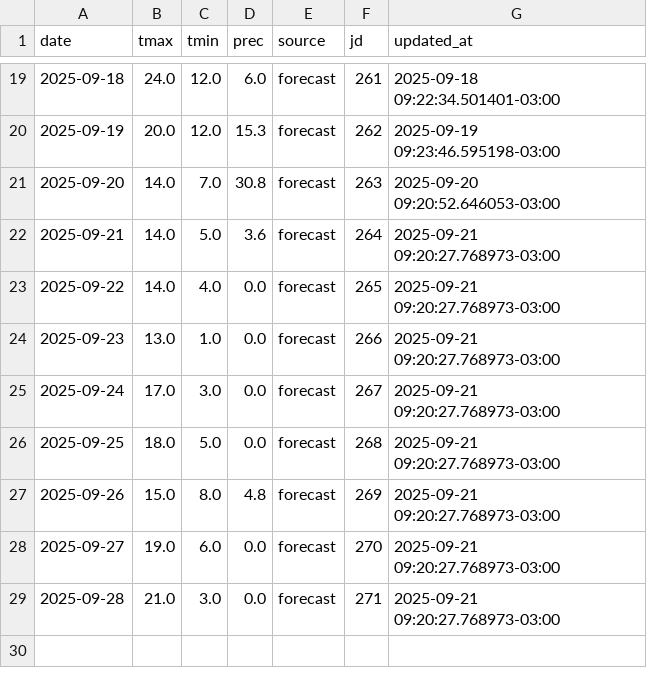
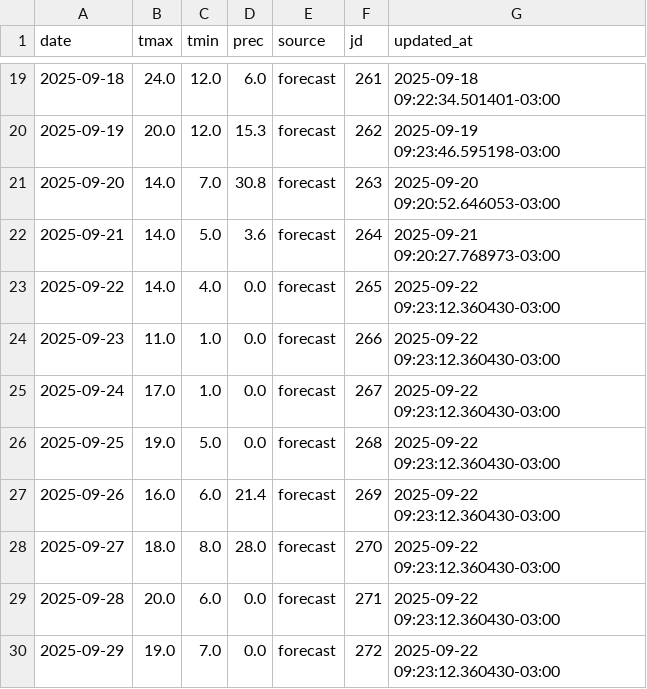
Before and after one commit to PREDWEEM/EUPHO-BORDE, a CSV file: meteo_history.csv, drawn as a sheet; only a part is shown, gaps mark what is left out.

```diff
--- a/meteo_history.csv
+++ b/meteo_history.csv
@@ -22,8 +22,9 @@ date,tmax,tmin,prec,source,jd,updated_at
 2025-09-21,14.0,5.0,3.6,forecast,264,2025-09-21 09:20:27.768973-03:00
-2025-09-22,14.0,4.0,0.0,forecast,265,2025-09-21 09:20:27.768973-03:00
-2025-09-23,13.0,1.0,0.0,forecast,266,2025-09-21 09:20:27.768973-03:00
-2025-09-24,17.0,3.0,0.0,forecast,267,2025-09-21 09:20:27.768973-03:00
-2025-09-25,18.0,5.0,0.0,forecast,268,2025-09-21 09:20:27.768973-03:00
-2025-09-26,15.0,8.0,4.8,forecast,269,2025-09-21 09:20:27.768973-03:00
-2025-09-27,19.0,6.0,0.0,forecast,270,2025-09-21 09:20:27.768973-03:00
-2025-09-28,21.0,3.0,0.0,forecast,271,2025-09-21 09:20:27.768973-03:00
+2025-09-22,14.0,4.0,0.0,forecast,265,2025-09-22 09:23:12.360430-03:00
+2025-09-23,11.0,1.0,0.0,forecast,266,2025-09-22 09:23:12.360430-03:00
+2025-09-24,17.0,1.0,0.0,forecast,267,2025-09-22 09:23:12.360430-03:00
+2025-09-25,19.0,5.0,0.0,forecast,268,2025-09-22 09:23:12.360430-03:00
+2025-09-26,16.0,6.0,21.4,forecast,269,2025-09-22 09:23:12.360430-03:00
+2025-09-27,18.0,8.0,28.0,forecast,270,2025-09-22 09:23:12.360430-03:00
+2025-09-28,20.0,6.0,0.0,forecast,271,2025-09-22 09:23:12.360430-03:00
+2025-09-29,19.0,7.0,0.0,forecast,272,2025-09-22 09:23:12.360430-03:00
```
